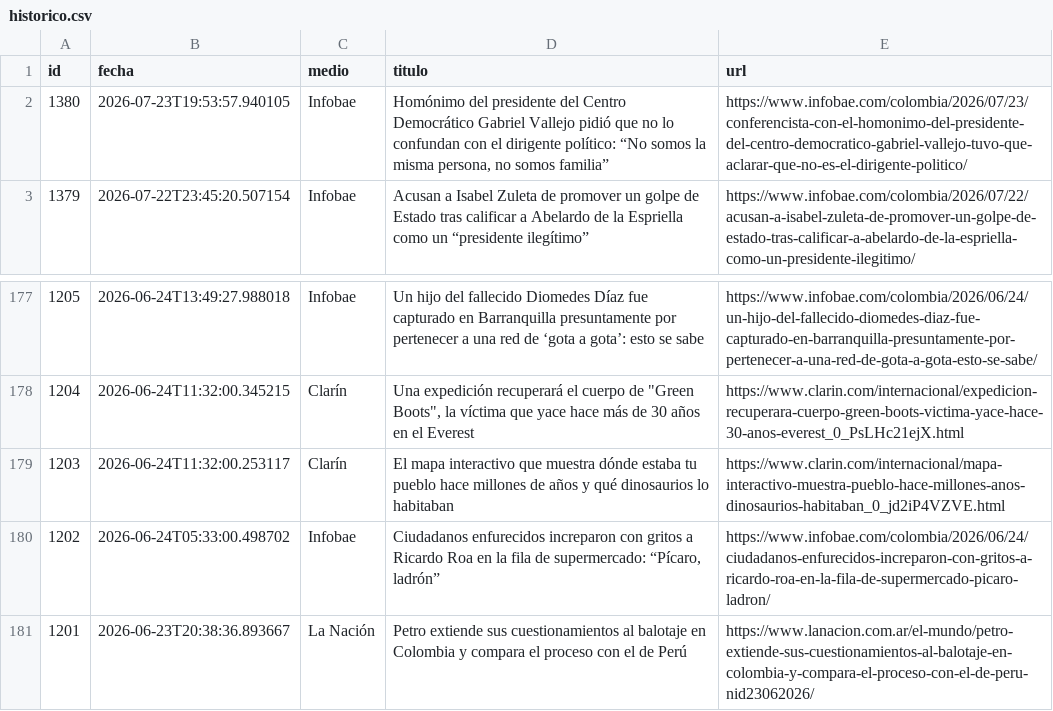
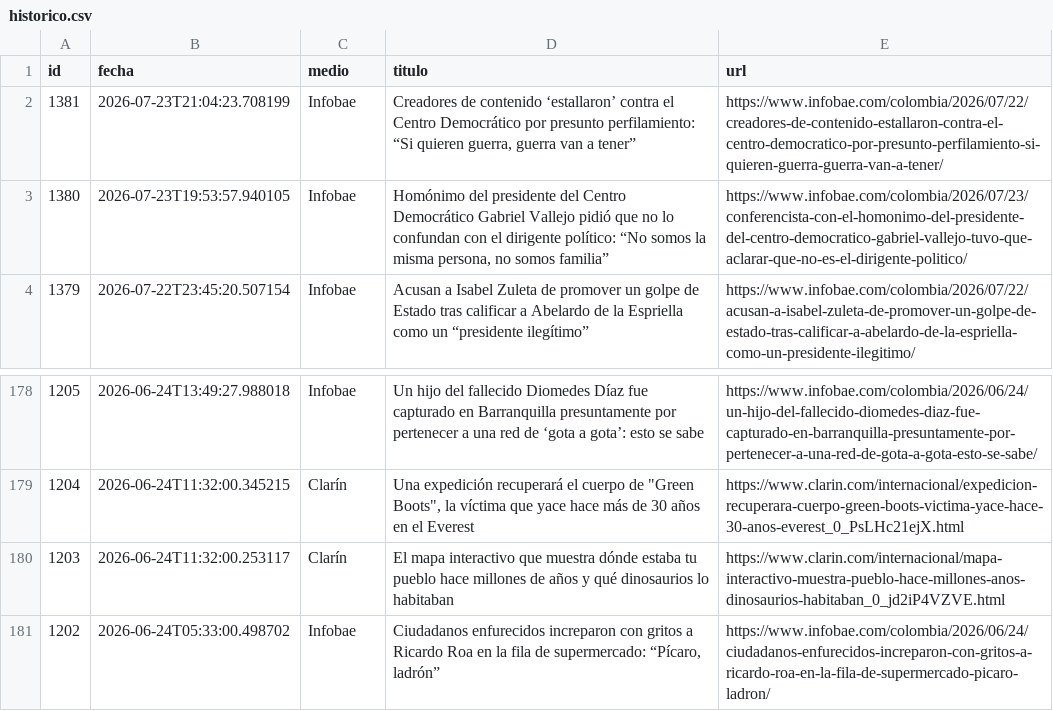
Before and after one commit to ElvisChatzky/BusProyect, a CSV file: data/historico.csv, drawn as a sheet; only a part is shown, gaps mark what is left out.

```diff
--- a/data/historico.csv
+++ b/data/historico.csv
@@ -1,2 +1,3 @@
 id,fecha,medio,titulo,url
+1381,2026-07-23T21:04:23.708199,Infobae,"Creadores de contenido ‘estallaron’ contra el Centro Democrático por presunto perfilamiento: “Si quieren guerra, guerra van a tener”",https://www.infobae.com/colombia/2026/07/22/creadores-de-contenido-estallaron-contra-el-centro-democratico-por-presunto-perfilamiento-si-quieren-guerra-guerra-van-a-tener/
 1380,2026-07-23T19:53:57.940105,Infobae,"Homónimo del presidente del Centro Democrático Gabriel Vallejo pidió que no lo confundan con el dirigente político: “No somos la misma persona, no somos familia”",https://www.infobae.com/colombia/2026/07/23/conferencista-con-el-homonimo-del-presidente-del-centro-democratico-gabriel-vallejo-tuvo-que-aclarar-que-no-es-el-dirigente-politico/
@@ -180,2 +181 @@ id,fecha,medio,titulo,url
 1202,2026-06-24T05:33:00.498702,Infobae,"Ciudadanos enfurecidos increparon con gritos a Ricardo Roa en la fila de supermercado: “Pícaro, ladrón”",https://www.infobae.com/colombia/2026/06/24/ciudadanos-enfurecidos-increparon-con-gritos-a-ricardo-roa-en-la-fila-de-supermercado-picaro-ladron/
-1201,2026-06-23T20:38:36.893667,La Nación,Petro extiende sus cuestionamientos al balotaje en Colombia y compara el proceso con el de Perú,https://www.lanacion.com.ar/el-mundo/petro-extiende-sus-cuestionamientos-al-balotaje-en-colombia-y-compara-el-proceso-con-el-de-peru-nid23062026/
```
Also changed, not shown: data/hoy.csv, 1 other file.
